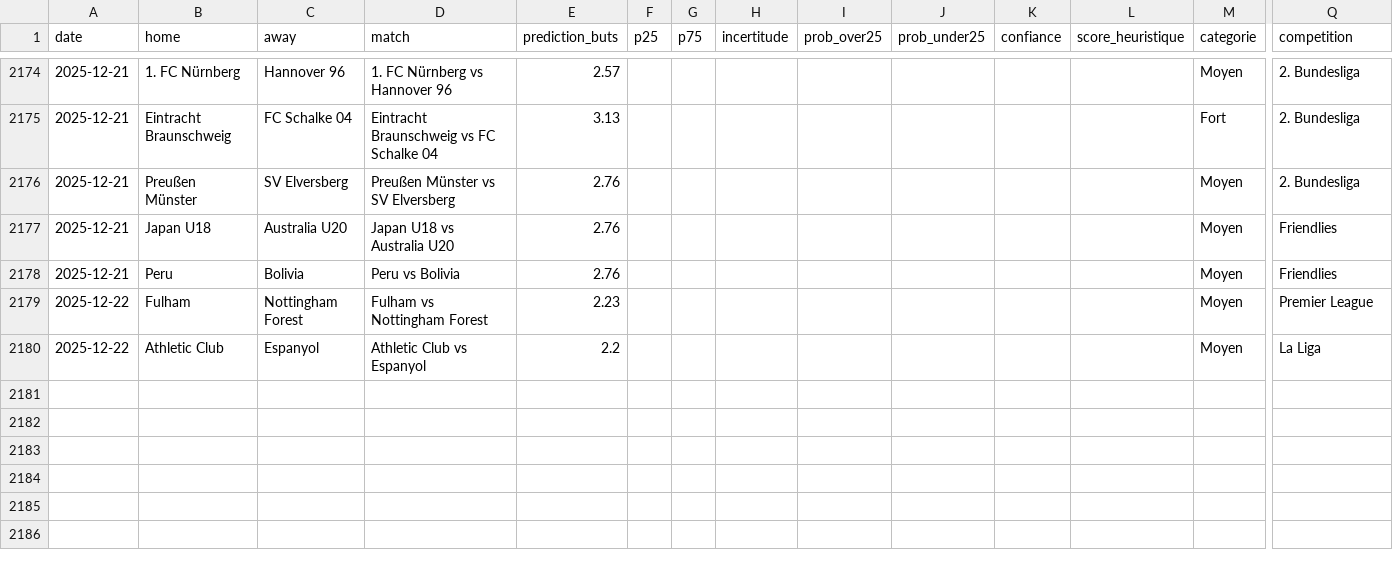
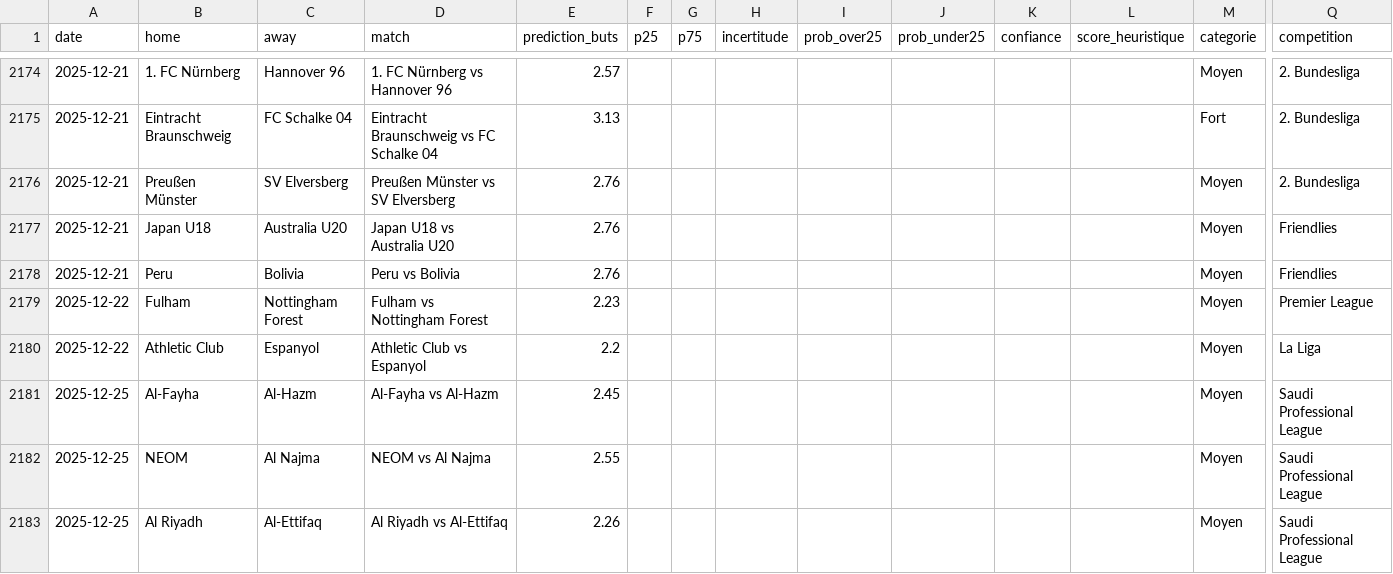
Before and after one commit to LilianPamphile/xgenius, a CSV file: suivi_predictions/historique_predictions.csv, drawn as a sheet; only a part is shown, gaps mark what is left out; rows hold the shown columns only; the diff names each change by its address in the sheet, - before the commit and + after, or states it on an @@ line.

Commit message:
📊 Ajout des prédictions du 2025-12-25

```diff
--- a/suivi_predictions/historique_predictions.csv
+++ b/suivi_predictions/historique_predictions.csv
+row 2181: 2025-12-25 | Al-Fayha | Al-Hazm | Al-Fayha vs Al-Hazm | 2.45 |  |  |  |  |  |  |  | Moyen | Saudi Professional League
+row 2182: 2025-12-25 | NEOM | Al Najma | NEOM vs Al Najma | 2.55 |  |  |  |  |  |  |  | Moyen | Saudi Professional League
+row 2183: 2025-12-25 | Al Riyadh | Al-Ettifaq | Al Riyadh vs Al-Ettifaq | 2.26 |  |  |  |  |  |  |  | Moyen | Saudi Professional League
```
